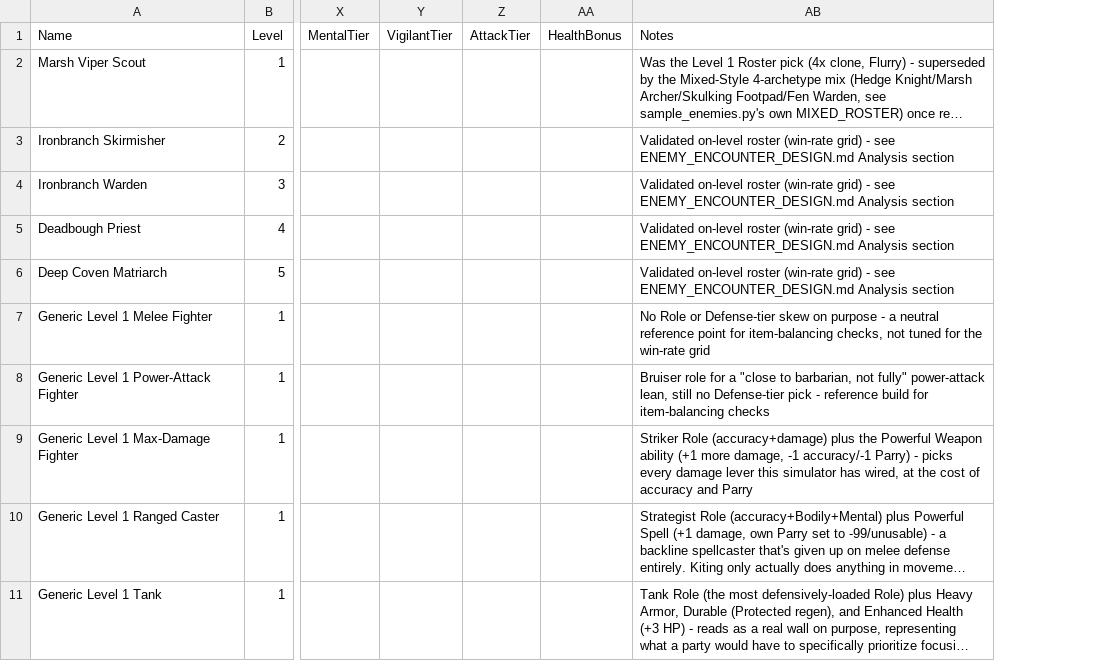
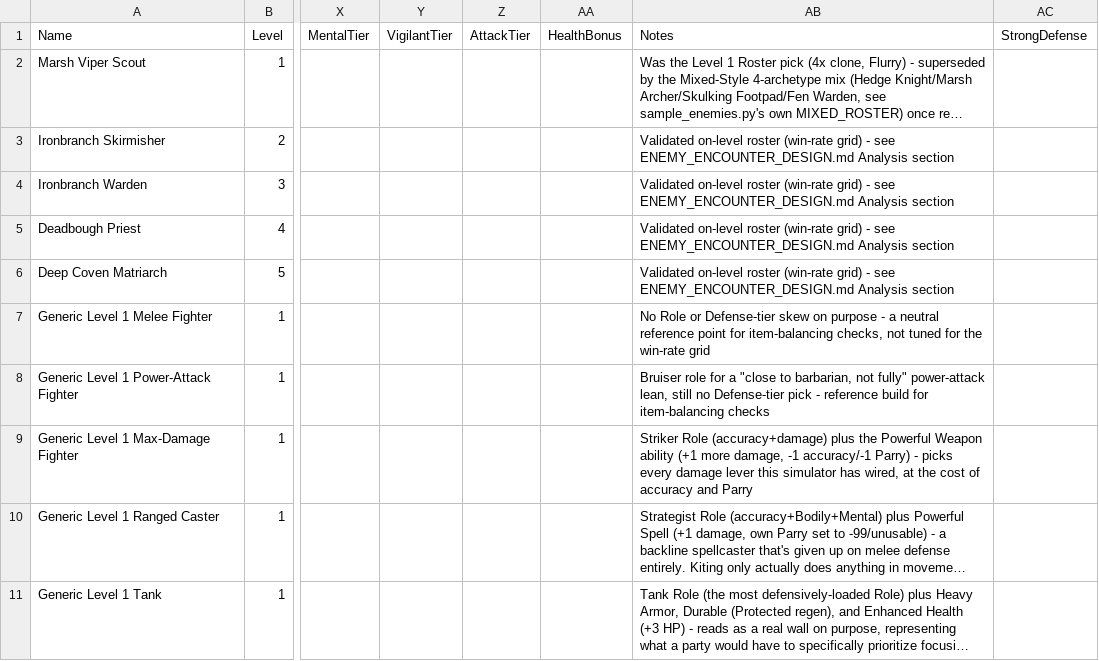
Before and after one commit to sessorach/flagonquest, a CSV file: design/enemy_sim/sample_enemies.csv, drawn as a sheet; only a part is shown, gaps mark what is left out; long unchanged cells end in …; the diff names each change by its address in the sheet, - before the commit and + after, or states it on an @@ line.

```diff
--- a/design/enemy_sim/sample_enemies.csv
+++ b/design/enemy_sim/sample_enemies.csv
+column AC (StrongDefense), empty
```
Also changed, not shown: 2 other files.
